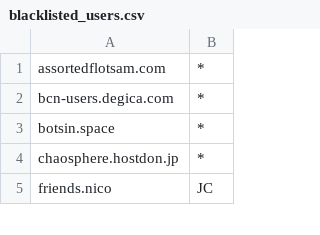
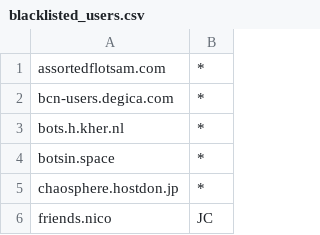
Before and after one commit to foxiepaws/vinayaka, a CSV file: server/blacklisted_users.csv, drawn as a sheet; only a part is shown; the diff names each change by its address in the sheet, - before the commit and + after, or states it on an @@ line.

Commit message:
Update blacklisted_users.csv

```diff
--- a/server/blacklisted_users.csv
+++ b/server/blacklisted_users.csv
+row 3: bots.h.kher.nl | *
```
